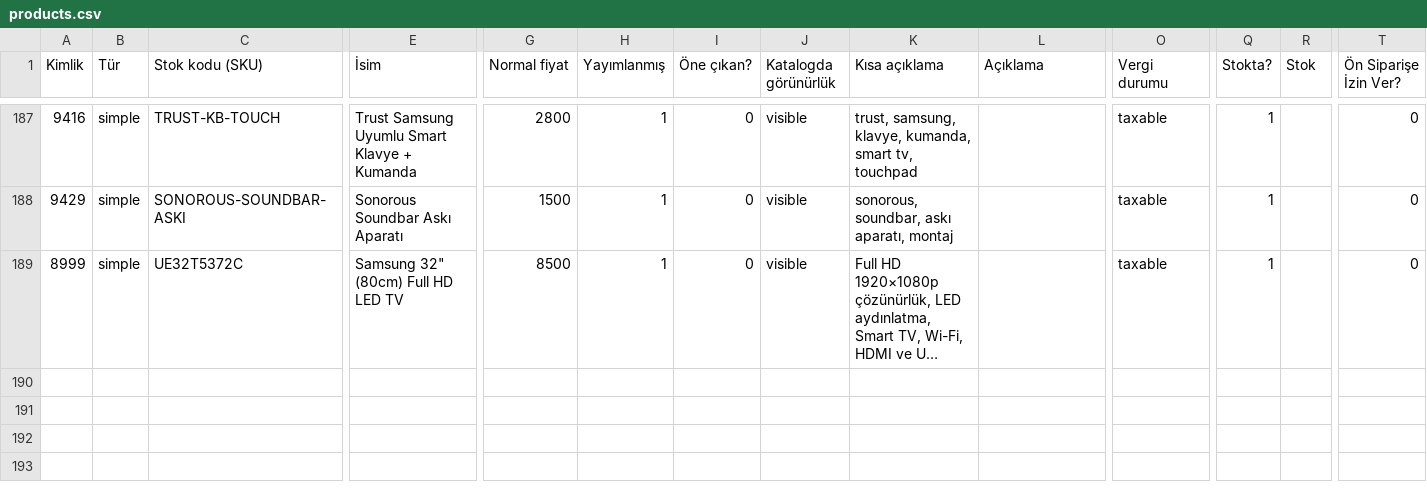
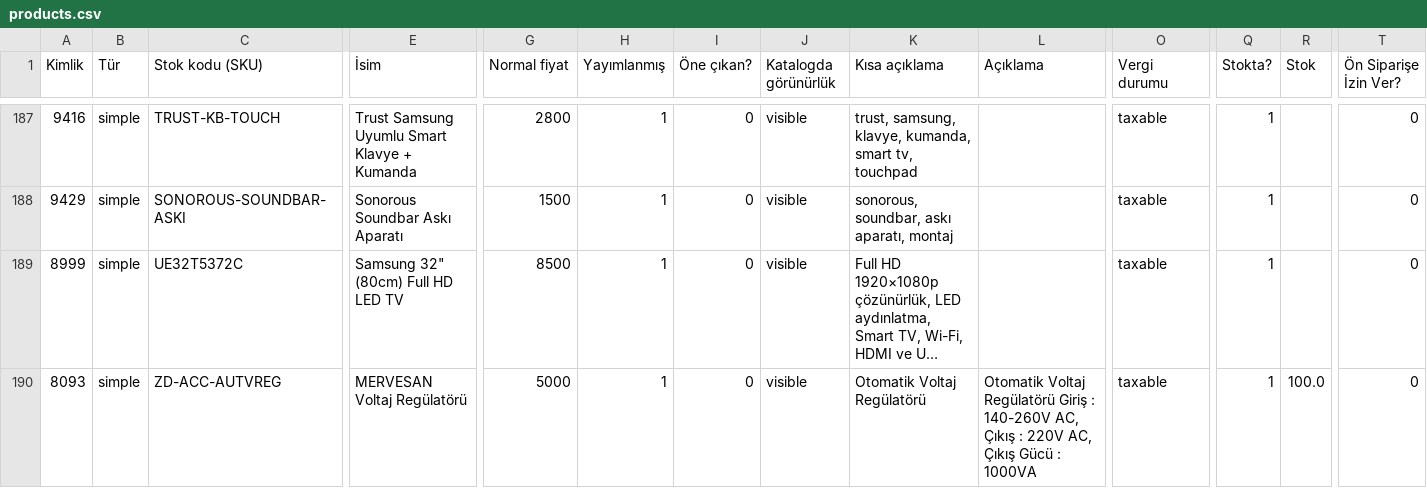
Before and after one commit to gilanli89/zorluplus, a CSV file: public/data/products.csv, drawn as a sheet; only a part is shown, gaps mark what is left out; long unchanged cells end in …; rows hold the shown columns only; the diff names each change by its address in the sheet, - before the commit and + after, or states it on an @@ line.

```diff
--- a/public/data/products.csv
+++ b/public/data/products.csv
+row 190: 8093 | simple | ZD-ACC-AUTVREG | MERVESAN Voltaj Regülatörü | 5000 | 1 | 0 | visible | Otomatik Voltaj Regülatörü | Otomatik Voltaj Regülatörü Giriş : 140-260V AC, Çıkış : 220V AC, Çıkış Gücü : 1000VA | taxable | 1 | 100.0 | 0
```
